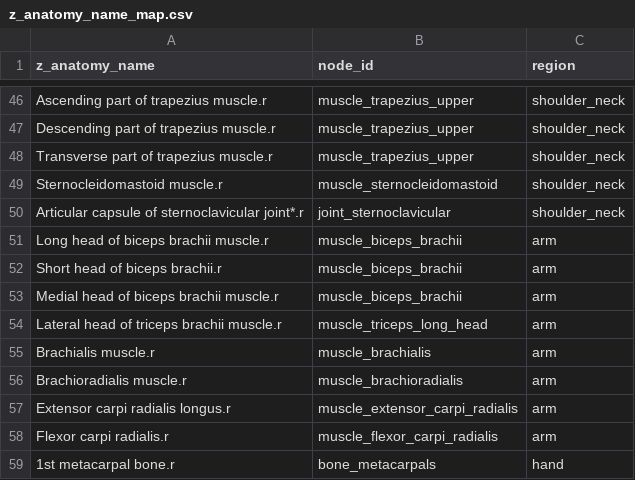
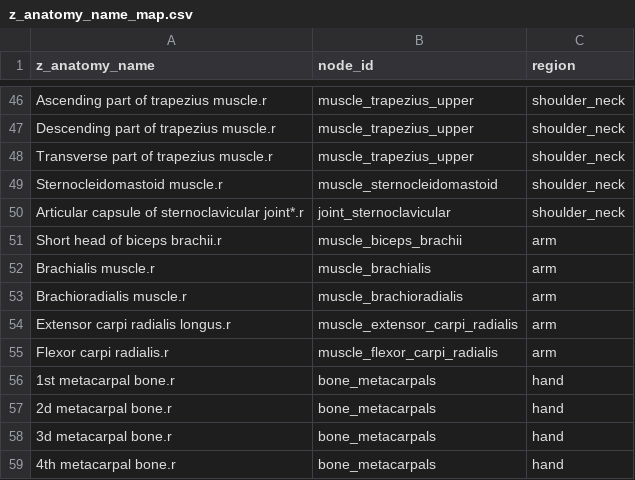
Before and after one commit to tiffz/labs, a CSV file: tools/muscle-anatomy/z_anatomy_name_map.csv, drawn as a sheet; only a part is shown, gaps mark what is left out; the shorter side is filled out with more unchanged rows; removed rows and columns are numbered as before the commit, all else as after; the diff covers the shown part only; the diff names each change by its address in the sheet, - before the commit and + after, or states it on an @@ line.

```diff
--- a/tools/muscle-anatomy/z_anatomy_name_map.csv
+++ b/tools/muscle-anatomy/z_anatomy_name_map.csv
-row 51: Long head of biceps brachii muscle.r | muscle_biceps_brachii | arm
-row 53: Medial head of biceps brachii muscle.r | muscle_biceps_brachii | arm
-row 54: Lateral head of triceps brachii muscle.r | muscle_triceps_long_head | arm
```
Also changed, not shown: 61 added rows elsewhere in this file, 23 other files.
